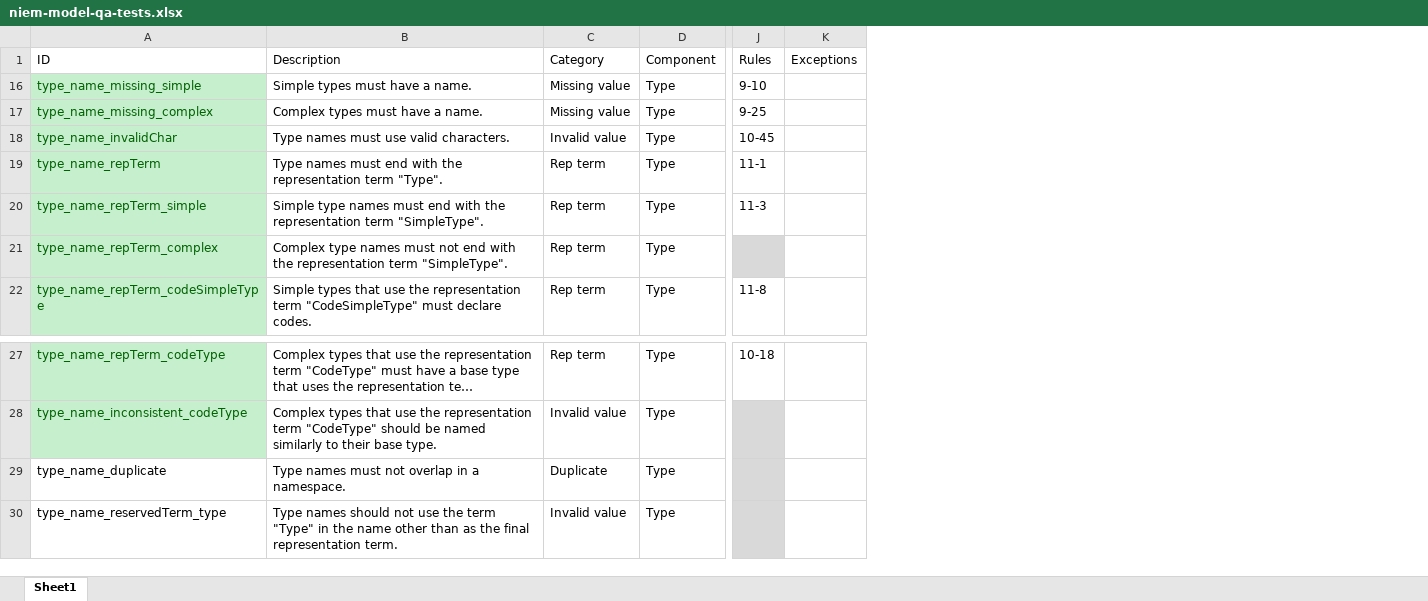
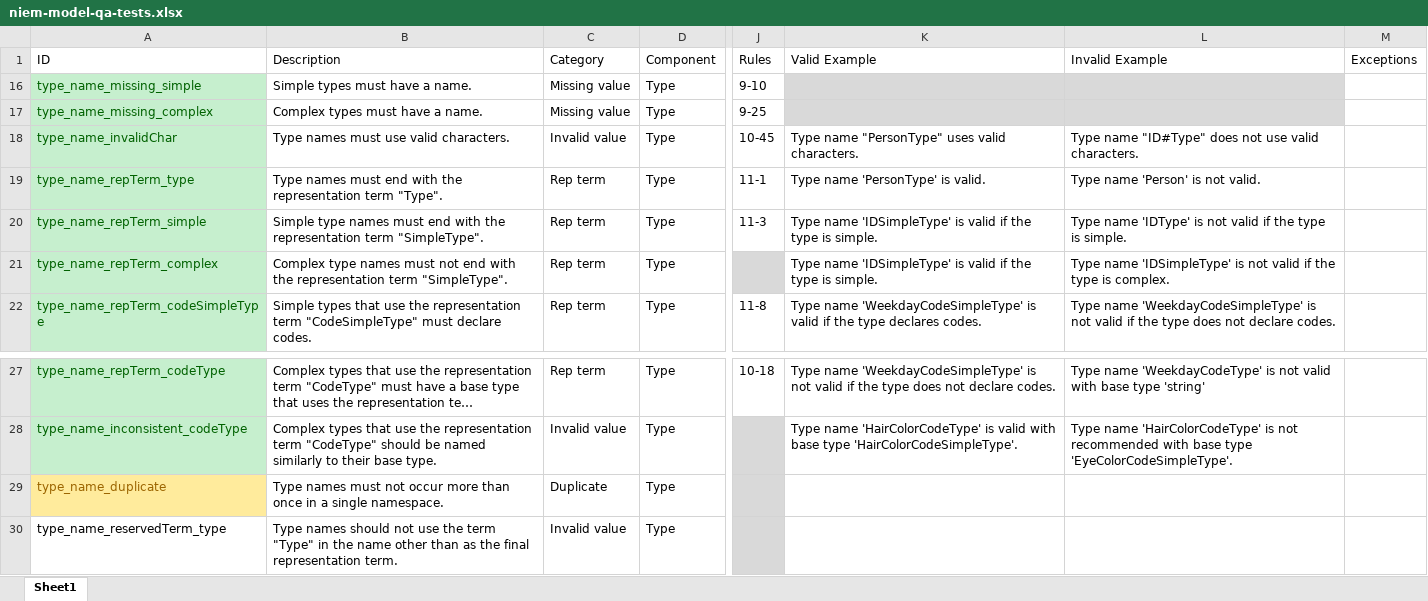
Before and after one commit to cdmgtri/niem-model-qa, an Excel workbook: niem-model-qa-tests.xlsx, sheet Sheet1, drawn as a sheet; only a part is shown, gaps mark what is left out; long unchanged cells end in …; values as stored, in another font and other column widths than the file's, no borders; conditional formats and table styles not drawn; the diff names each change by its address in the sheet, - before the commit and + after, or states it on an @@ line.

Commit message:
Updated niem-test-suite dependency and moved JSDoc examples to test spreadsheet for better reuse

```diff
--- a/niem-model-qa-tests.xlsx (sheet Sheet1)
+++ b/niem-model-qa-tests.xlsx (sheet Sheet1)
+column K, rows 1-22: Valid Example |  |  | Type name "PersonType" uses valid characters. | Type name 'PersonType' is valid. | Type name 'IDSimpleType' is valid if the type is simple. | Type name 'IDSimpleType' is valid if the type is simple. | Type name 'WeekdayCodeSimpleType' is valid if the type declares codes.; rows 27-28: Type name 'WeekdayCodeSimpleType' is not valid if the type does not declare codes. | Type name 'HairColorCodeType' is valid with base type 'HairColorCodeSimpleType'.
+column L, rows 1-22: Invalid Example |  |  | Type name "ID#Type" does not use valid characters. | Type name 'Person' is not valid. | Type name 'IDType' is not valid if the type is simple. | Type name 'IDSimpleType' is not valid if the type is complex. | Type name 'WeekdayCodeSimpleType' is not valid if the type does not declare codes.; rows 27-28: Type name 'WeekdayCodeType' is not valid with base type 'string' | Type name 'HairColorCodeType' is not recommended with base type 'EyeColorCodeSimpleType'.
-A19: type_name_repTerm
+A19: type_name_repTerm_type
@@ A29 fill: none → #FFEB9C, text colour: black → #9C6500 @@
-B29: …must not overlap in a namespace.
+B29: …must not occur more than once in a single namespace.
```
Also changed, not shown: 8 other files.
